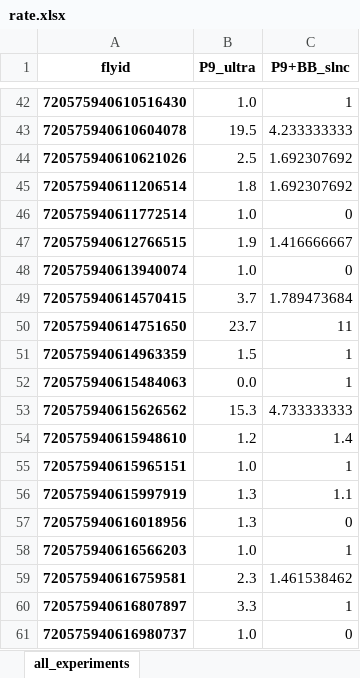
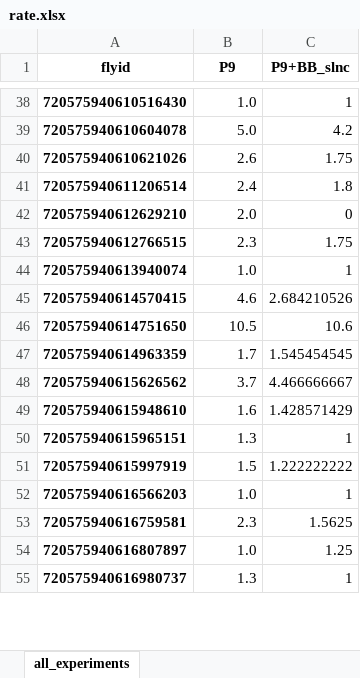
Before and after one commit to bidaye-lab/spiking_neural_network_model, an Excel workbook: results/example/rate.xlsx, sheet all_experiments, drawn as a sheet; only a part is shown, gaps mark what is left out; values as stored, in another font and other column widths than the file's, no borders; removed rows and columns are numbered as before the commit, all else as after; the diff covers the shown part only; the diff names each change by its address in the sheet, - before the commit and + after, or states it on an @@ line.

```diff
--- a/results/example/rate.xlsx (sheet all_experiments)
+++ b/results/example/rate.xlsx (sheet all_experiments)
-B1: P9_ultra
+B1: P9
-B39 (P9): 19.5
+B39 (P9): 5.0
-C39 (P9+BB_slnc): 4.233333333
+C39 (P9+BB_slnc): 4.2
-B40 (P9): 2.5
+B40 (P9): 2.6
-C40 (P9+BB_slnc): 1.692307692
+C40 (P9+BB_slnc): 1.75
-B41 (P9): 1.8
+B41 (P9): 2.4
-C41 (P9+BB_slnc): 1.692307692
+C41 (P9+BB_slnc): 1.8
-row 46: 720575940611772514 | 1.0 | 0
+row 42: 720575940612629210 | 2.0 | 0
-B43 (P9): 1.9
+B43 (P9): 2.3
-C43 (P9+BB_slnc): 1.416666667
+C43 (P9+BB_slnc): 1.75
-C44 (P9+BB_slnc): 0
+C44 (P9+BB_slnc): 1
-B45 (P9): 3.7
+B45 (P9): 4.6
-C45 (P9+BB_slnc): 1.789473684
+C45 (P9+BB_slnc): 2.684210526
-B46 (P9): 23.7
+B46 (P9): 10.5
-C46 (P9+BB_slnc): 11
+C46 (P9+BB_slnc): 10.6
-B47 (P9): 1.5
+B47 (P9): 1.7
-C47 (P9+BB_slnc): 1
+C47 (P9+BB_slnc): 1.545454545
-row 52: 720575940615484063 | 0.0 | 1
-B48 (P9): 15.3
+B48 (P9): 3.7
-C48 (P9+BB_slnc): 4.733333333
+C48 (P9+BB_slnc): 4.466666667
-B49 (P9): 1.2
+B49 (P9): 1.6
-C49 (P9+BB_slnc): 1.4
+C49 (P9+BB_slnc): 1.428571429
-B50 (P9): 1.0
+B50 (P9): 1.3
-B51 (P9): 1.3
+B51 (P9): 1.5
-C51 (P9+BB_slnc): 1.1
+C51 (P9+BB_slnc): 1.222222222
-row 57: 720575940616018956 | 1.3 | 0
-C53 (P9+BB_slnc): 1.461538462
+C53 (P9+BB_slnc): 1.5625
-B54 (P9): 3.3
+B54 (P9): 1.0
-C54 (P9+BB_slnc): 1
+C54 (P9+BB_slnc): 1.25
-B55 (P9): 1.0
+B55 (P9): 1.3
-C55 (P9+BB_slnc): 0
+C55 (P9+BB_slnc): 1
```
Also changed, not shown: 5 added rows, 23 removed rows and 274 edited cells elsewhere in this sheet, results/example/rate_std.xlsx, 9 other files.
